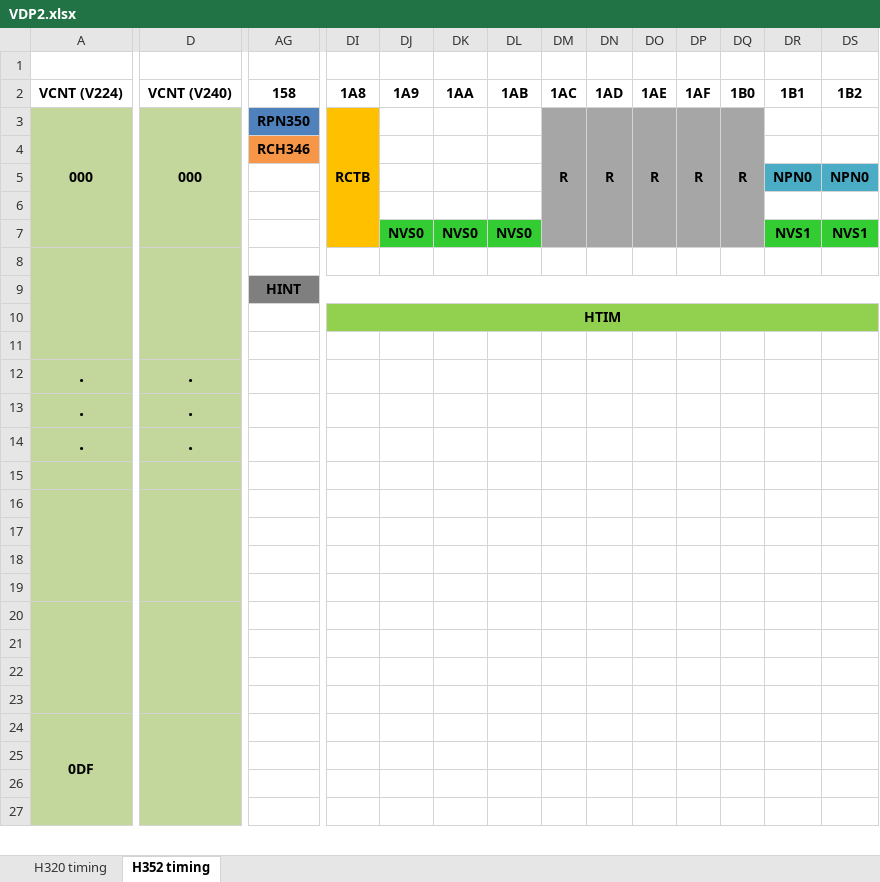
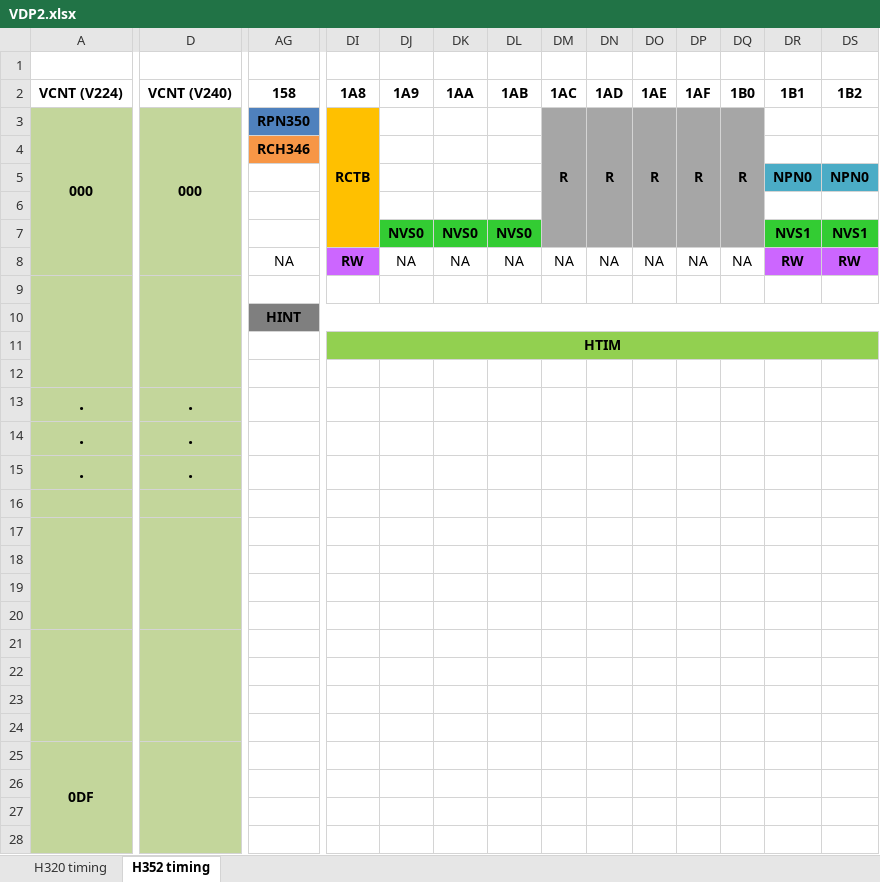
Before and after one commit to srg320/Saturn_hw, an Excel workbook: VDP2/VDP2.xlsx, sheet H352 timing, drawn as a sheet; only a part is shown, gaps mark what is left out; values as stored, in another font and other column widths than the file's, no borders; removed rows and columns are numbered as before the commit, all else as after; rows hold the shown columns only; the diff covers the shown part only; the diff names each change by its address in the sheet, - before the commit and + after, or states it on an @@ line.

Commit message:
Update VDP2.xlsx

```diff
--- a/VDP2/VDP2.xlsx (sheet H352 timing)
+++ b/VDP2/VDP2.xlsx (sheet H352 timing)
+row 8:  |  | NA | RW | NA | NA | NA | NA | NA | NA | NA | NA | RW | RW
-A8:A11 merged
+A9:A12 merged
-D8:D11 merged
+D9:D12 merged
-row 9:  |  | HINT
-AG10: (empty)
+AG10: HINT
-AG10 fill: none
+AG10 fill: #7F7F7F
+AG10:EM10 merged
-DI10: HTIM
+DI10: (empty)
-DI10:DS10 fill: #92D050
+DI10:DS10 fill: #7F7F7F
-DI10:EF10 merged
-DI11: (empty)
+DI11: HTIM
-DI11:DS11 fill: none
+DI11:DS11 fill: #92D050
+DI11:EF11 merged
-A12: .
+A12: (empty)
-D12: .
+D12: (empty)
-A15: (empty)
+A15: .
-D15: (empty)
+D15: .
-A16:A19 merged
-D16:D19 merged
+A17:A20 merged
+D17:D20 merged
-A20:A23 merged
-D20:D23 merged
+A21:A24 merged
+D21:D24 merged
-row 22: (empty)
+row 22: (empty)
+row 23: (empty)
```
Also changed, not shown: cell formats elsewhere in this sheet, sheet H320 timing.
